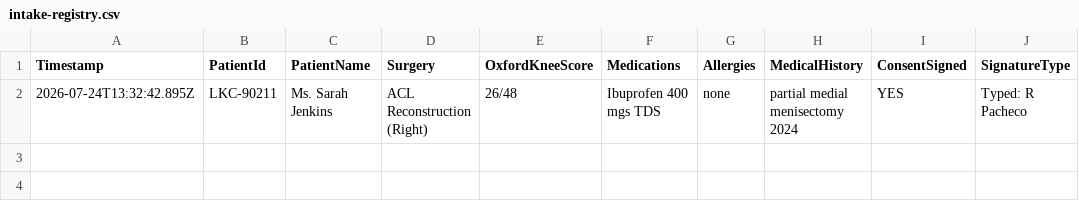
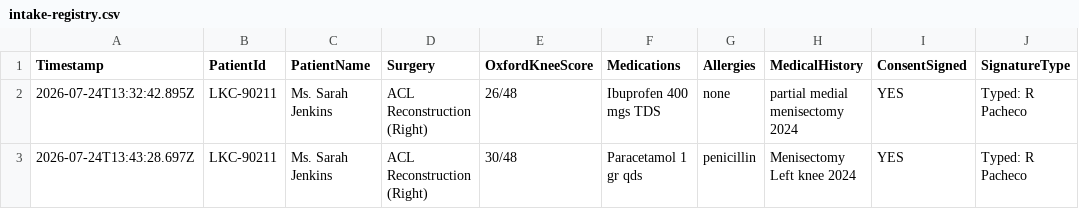
Before and after one commit to lincskneeclinic/Lincolnshire-Knee-Clinic-Simplified-, a CSV file: web/data/intake-registry.csv, drawn as a sheet; the diff names each change by its address in the sheet, - before the commit and + after, or states it on an @@ line.

```diff
--- a/web/data/intake-registry.csv
+++ b/web/data/intake-registry.csv
+row 3: 2026-07-24T13:43:28.697Z | LKC-90211 | Ms. Sarah Jenkins | ACL Reconstruction (Right) | 30/48 | Paracetamol 1 gr qds | penicillin | Menisectomy Left knee 2024 | YES | Typed: R Pacheco
```
Also changed, not shown: 1 other file.
